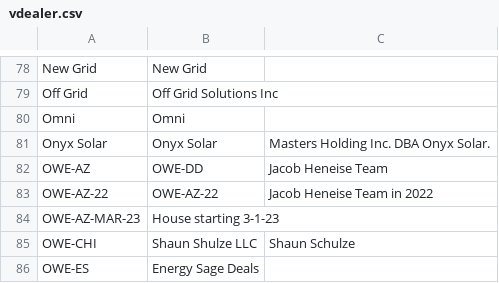
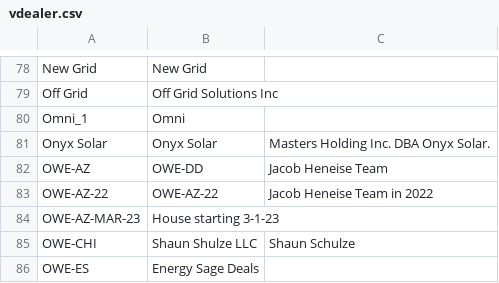
Before and after one commit to Shakezidin/OWE-project, a CSV file: owehub/scripts/dbSchemas/rawData/vdealer.csv, drawn as a sheet; only a part is shown, gaps mark what is left out.

Commit message:
omni name updated to omni_1

```diff
--- a/owehub/scripts/dbSchemas/rawData/vdealer.csv
+++ b/owehub/scripts/dbSchemas/rawData/vdealer.csv
@@ -79,3 +79,3 @@ New Grid,New Grid,
 Off Grid,Off Grid Solutions Inc,
-Omni,Omni,
+Omni_1,Omni,
 Onyx Solar,Onyx Solar,Masters Holding Inc. DBA Onyx Solar.
```
